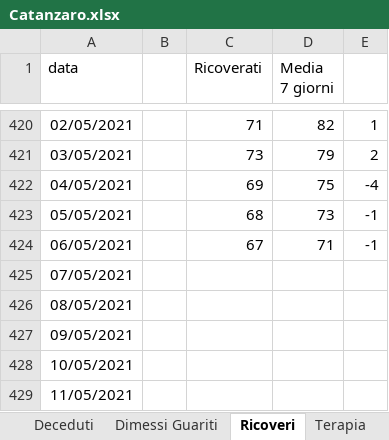
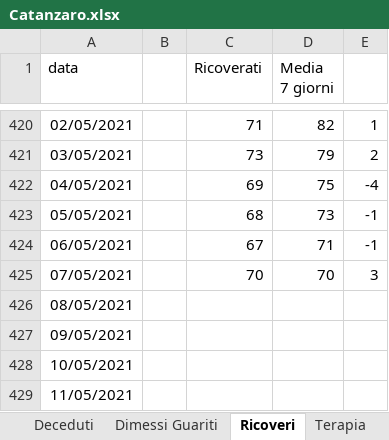
Before and after one commit to fbranda/covid19-opendata-calabria, an Excel workbook: dati/provincia/Catanzaro/Catanzaro.xlsx, sheet Ricoveri, drawn as a sheet; only a part is shown, gaps mark what is left out; values as stored, in another font and other column widths than the file's, no borders; the diff names each change by its address in the sheet, - before the commit and + after, or states it on an @@ line.

```diff
--- a/dati/provincia/Catanzaro/Catanzaro.xlsx (sheet Ricoveri)
+++ b/dati/provincia/Catanzaro/Catanzaro.xlsx (sheet Ricoveri)
-C425 (Ricoverati): (empty)
+C425 (Ricoverati): 70
-D425 (Media 7 giorni): (empty)
+D425 (Media 7 giorni): 70
-E425: (empty)
+E425: 3
```
Also changed, not shown: sheet Dimessi Guariti, sheet Terapia, sheet Deceduti, sheet Nuovi casi, 1 other file.
